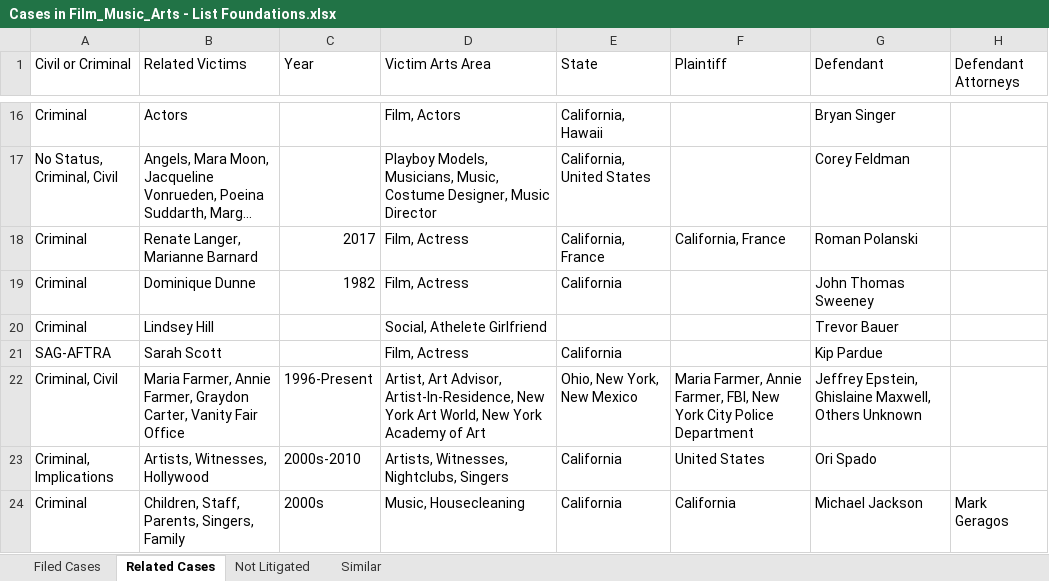
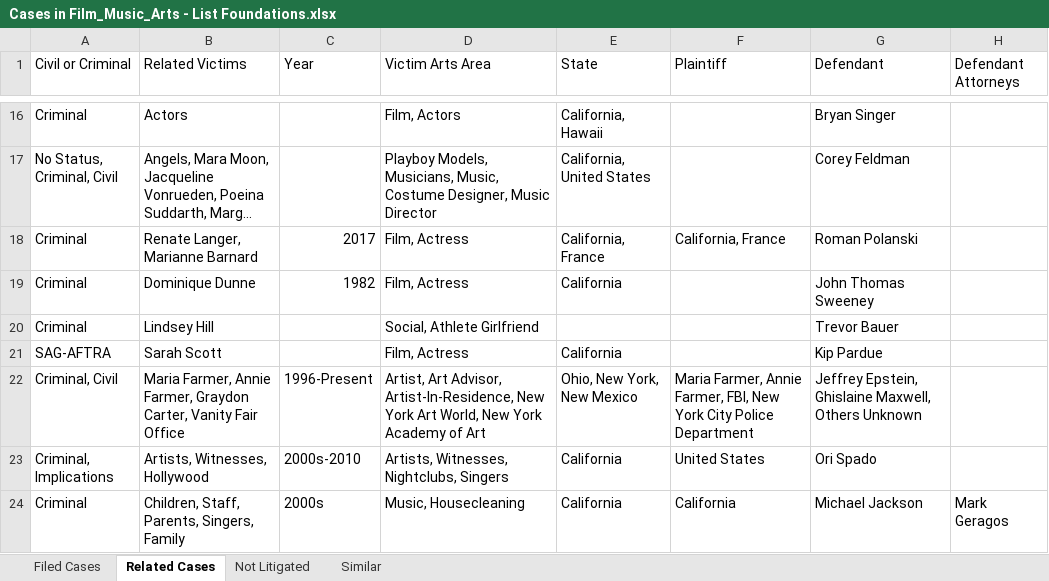
Before and after one commit to RescueSocial/Victims_Cases_Film-Music-Arts, an Excel workbook: Cases in Film_Music_Arts - List Foundations.xlsx, sheet Related Cases, drawn as a sheet; only a part is shown, gaps mark what is left out; long unchanged cells end in …; values as stored, in another font and other column widths than the file's, no borders; the diff covers the shown part only; the diff names each change by its address in the sheet, - before the commit and + after, or states it on an @@ line.

Commit message:
Foundation Filed Cases, Related Cases, Not Litigated

```diff
--- a/Cases in Film_Music_Arts - List Foundations.xlsx (sheet Related Cases)
+++ b/Cases in Film_Music_Arts - List Foundations.xlsx (sheet Related Cases)
-D20 (Victim Arts Area): Social, Athelete Girlfriend
+D20 (Victim Arts Area): Social, Athlete Girlfriend
```
Also changed, not shown: 1 added row elsewhere in this sheet.
